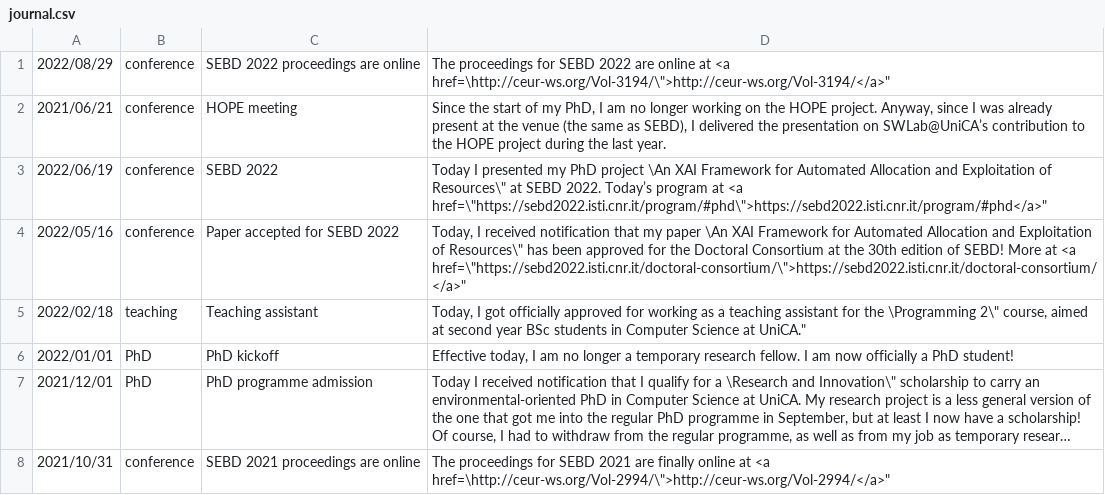
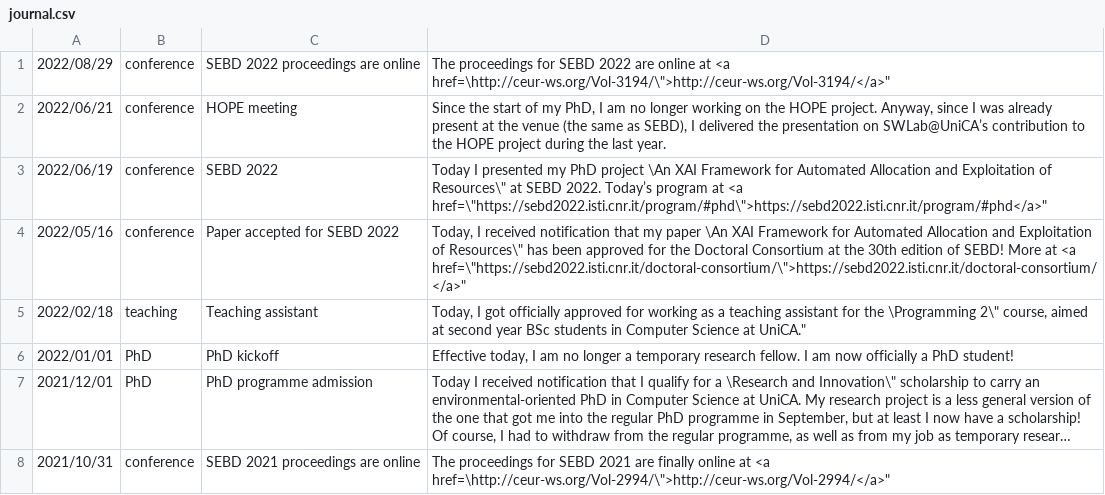
Before and after one commit to DiegoMarcia/DiegoMarcia.github.io, a CSV file: journal.csv, drawn as a sheet; only a part is shown; long unchanged cells end in ….

Commit message:
Update journal.csv

```diff
--- a/journal.csv
+++ b/journal.csv
@@ -1,3 +1,3 @@
 "2022/08/29";"conference";"SEBD 2022 proceedings are online";"The proceedings for SEBD 2022 are online at <a href=\"http://ceur-ws.org/Vol-3194/\">http://ceur-ws.org/Vol-3194/</a>"
-"2021/06/21";"conference";"HOPE meeting";"Since the start of my PhD, I am no longer working on the HOPE project. Anyway, since I was already present at the venue (the same as SEBD), I delivered the presentation on SWLab@UniCA’s contribution to the HOPE project during the last year."
+"2022/06/21";"conference";"HOPE meeting";"Since the start of my PhD, I am no longer working on the HOPE project. Anyway, since I was already present at the venue (the same as SEBD), I delivered the presentation on SWLab@UniCA’s contribution to the HOPE project during the last year."
 "2022/06/19";"conference";"SEBD 2022";"Today I presented my PhD project \"An XAI Framework for Automated Allocation and Exploitation of Resources\" at SEBD 2022. Today’s program at <a href=\"https://sebd2022.isti.cnr.it/program/#phd\">https://sebd2022.isti.cnr.it/program/#phd</a>"
```
